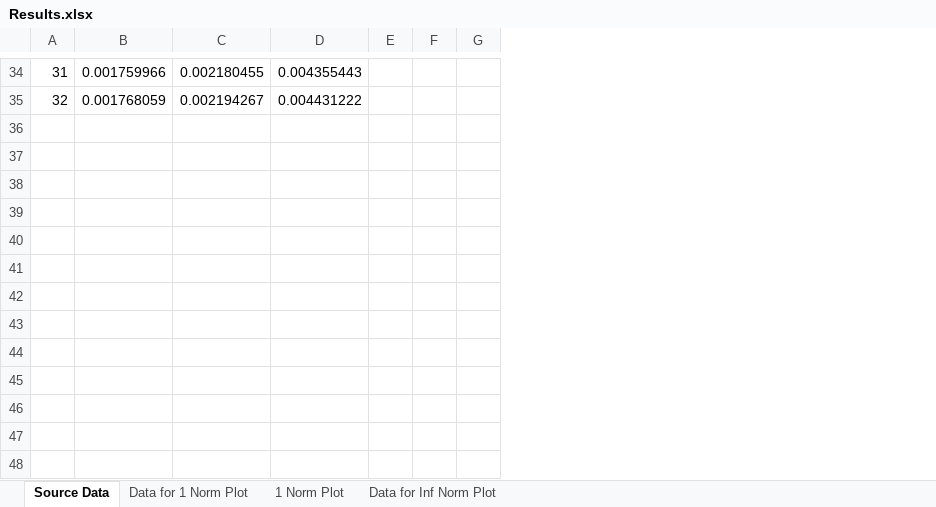
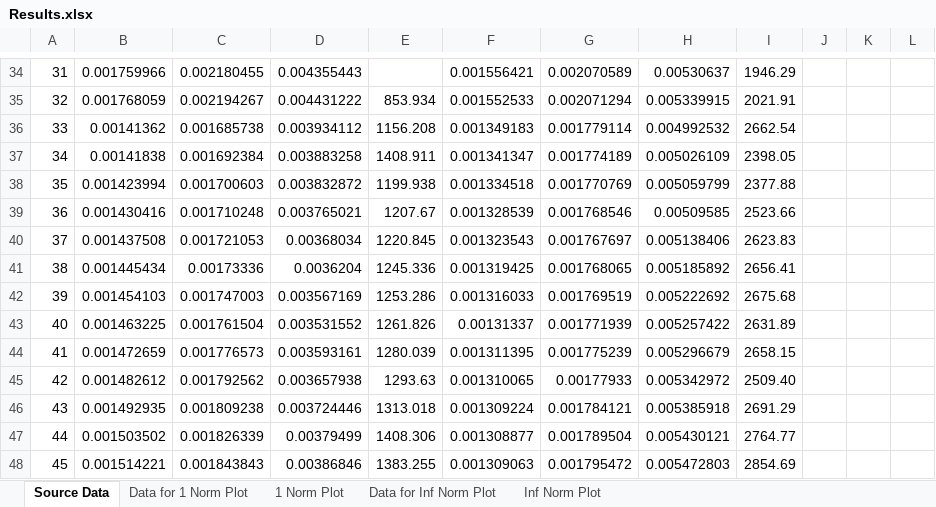
Before and after one commit to tholden/dynareOBC, an Excel workbook: Examples/BorrowingConstraint/Results.xlsx, sheet Source Data, drawn as a sheet; only a part is shown, gaps mark what is left out; values as stored, in another font and other column widths than the file's, no borders; removed rows and columns are numbered as before the commit, all else as after; the diff covers the shown part only; the diff names each change by its address in the sheet, - before the commit and + after, or states it on an @@ line.

```diff
--- a/Examples/BorrowingConstraint/Results.xlsx (sheet Source Data)
+++ b/Examples/BorrowingConstraint/Results.xlsx (sheet Source Data)
+sheet tab: Inf Norm Plot
+column E, row 35: 853.934
+column F, rows 34-35: 0.001556421 | 0.001552533
+column G, rows 34-35: 0.002070589 | 0.002071294
+column H, rows 34-35: 0.00530637 | 0.005339915
+column I, rows 34-35: 1946.29 | 2021.91
-column F, empty
-column G, empty
+column K, empty
+column L, empty
+row 36: 33 | 0.00141362 | 0.001685738 | 0.003934112 | 1156.208 | 0.001349183 | 0.001779114 | 0.004992532 | 2662.54
+row 37: 34 | 0.00141838 | 0.001692384 | 0.003883258 | 1408.911 | 0.001341347 | 0.001774189 | 0.005026109 | 2398.05
+row 38: 35 | 0.001423994 | 0.001700603 | 0.003832872 | 1199.938 | 0.001334518 | 0.001770769 | 0.005059799 | 2377.88
+row 39: 36 | 0.001430416 | 0.001710248 | 0.003765021 | 1207.67 | 0.001328539 | 0.001768546 | 0.00509585 | 2523.66
+row 40: 37 | 0.001437508 | 0.001721053 | 0.00368034 | 1220.845 | 0.001323543 | 0.001767697 | 0.005138406 | 2623.83
+row 41: 38 | 0.001445434 | 0.00173336 | 0.0036204 | 1245.336 | 0.001319425 | 0.001768065 | 0.005185892 | 2656.41
+row 42: 39 | 0.001454103 | 0.001747003 | 0.003567169 | 1253.286 | 0.001316033 | 0.001769519 | 0.005222692 | 2675.68
+row 43: 40 | 0.001463225 | 0.001761504 | 0.003531552 | 1261.826 | 0.00131337 | 0.001771939 | 0.005257422 | 2631.89
+row 44: 41 | 0.001472659 | 0.001776573 | 0.003593161 | 1280.039 | 0.001311395 | 0.001775239 | 0.005296679 | 2658.15
+row 45: 42 | 0.001482612 | 0.001792562 | 0.003657938 | 1293.63 | 0.001310065 | 0.00177933 | 0.005342972 | 2509.40
+row 46: 43 | 0.001492935 | 0.001809238 | 0.003724446 | 1313.018 | 0.001309224 | 0.001784121 | 0.005385918 | 2691.29
+row 47: 44 | 0.001503502 | 0.001826339 | 0.00379499 | 1408.306 | 0.001308877 | 0.001789504 | 0.005430121 | 2764.77
+row 48: 45 | 0.001514221 | 0.001843843 | 0.00386846 | 1383.255 | 0.001309063 | 0.001795472 | 0.005472803 | 2854.69
```
Also changed, not shown: 14 edited cells elsewhere in this sheet, sheet Data for 1 Norm Plot, sheet Data for Inf Norm Plot, charts or pictures, Examples/CapitalConstraint/Results.xlsx.
